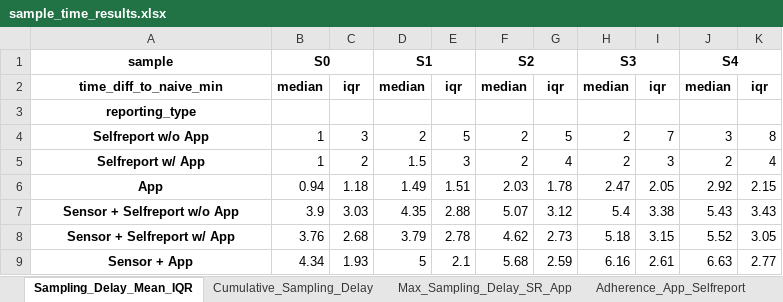
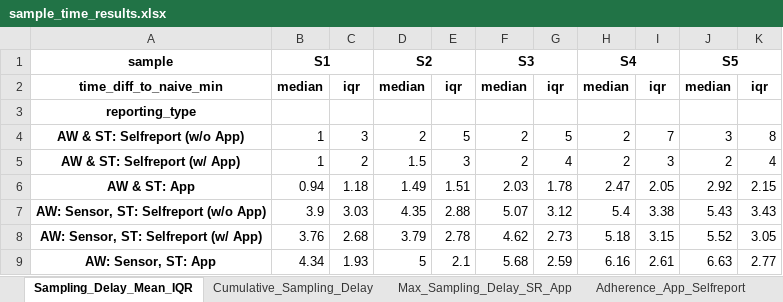
Before and after one commit to mad-lab-fau/carwatch-analysis, an Excel workbook: experiments/2022_car_sampling_pnec/results/sample_time_results.xlsx, sheet Sampling_Delay_Mean_IQR, drawn as a sheet; values as stored, in another font and other column widths than the file's, no borders; the diff names each change by its address in the sheet, - before the commit and + after, or states it on an @@ line.

```diff
--- a/experiments/2022_car_sampling_pnec/results/sample_time_results.xlsx (sheet Sampling_Delay_Mean_IQR)
+++ b/experiments/2022_car_sampling_pnec/results/sample_time_results.xlsx (sheet Sampling_Delay_Mean_IQR)
-B1: S0
+B1: S1
-D1: S1
+D1: S2
-F1: S2
+F1: S3
-H1: S3
+H1: S4
-J1: S4
+J1: S5
-A4: Selfreport w/o App
+A4: AW & ST: Selfreport (w/o App)
-A5: Selfreport w/ App
+A5: AW & ST: Selfreport (w/ App)
-A6: App
+A6: AW & ST: App
-A7: Sensor + Selfreport w/o App
+A7: AW: Sensor, ST: Selfreport (w/o App)
-A8: Sensor + Selfreport w/ App
+A8: AW: Sensor, ST: Selfreport (w/ App)
-A9: Sensor + App
+A9: AW: Sensor, ST: App
```
Also changed, not shown: sheet Max_Sampling_Delay_SR_App, sheet Cumulative_Sampling_Delay, sheet Adherence_App_Selfreport, sheet Adherence_Sensor_App_Selfreport, experiments/2022_car_sampling_pnec/results/descriptive_information.xlsx, experiments/2022_car_sampling_pnec/results/saliva_results.xlsx, 22 other files.
